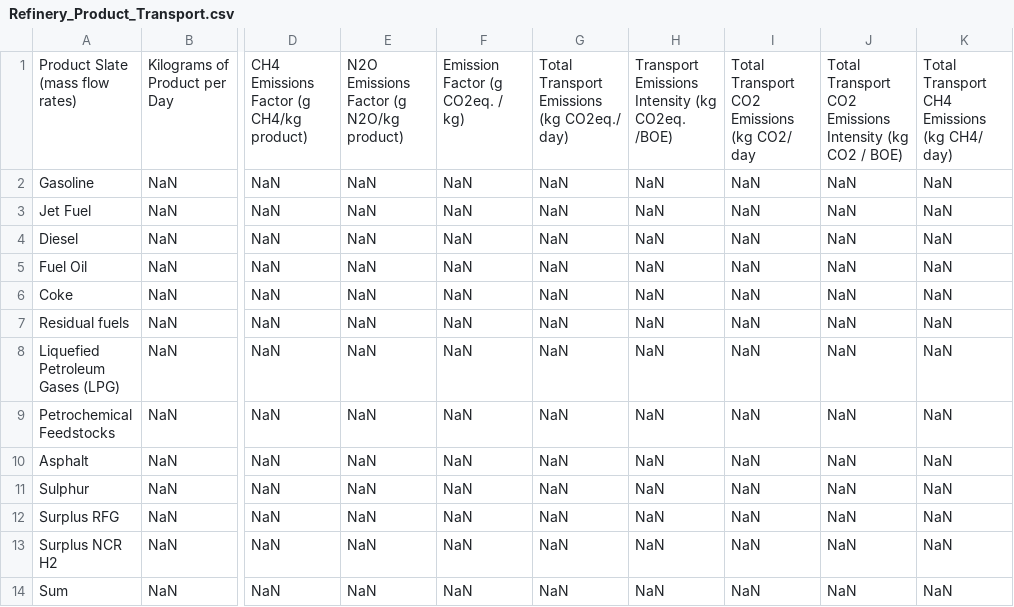
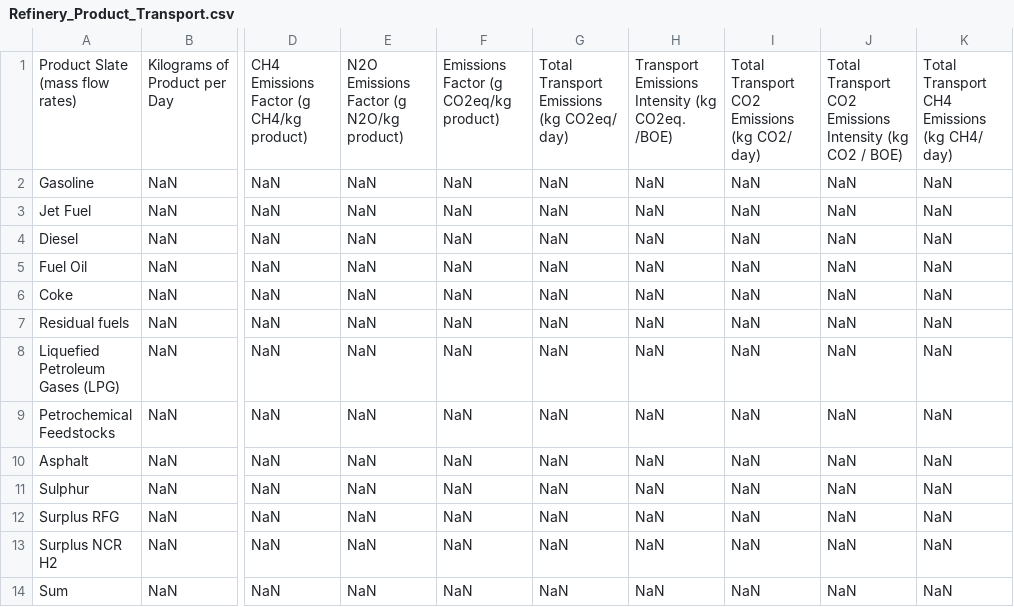
Before and after one commit to RMI/OPEM, a CSV file: src/opem/defaults/results/Refinery_Product_Transport.csv, drawn as a sheet; only a part is shown, gaps mark what is left out; the diff names each change by its address in the sheet, - before the commit and + after, or states it on an @@ line.

```diff
--- a/src/opem/defaults/results/Refinery_Product_Transport.csv
+++ b/src/opem/defaults/results/Refinery_Product_Transport.csv
-F1: Emission Factor (g CO2eq. / kg)
+F1: Emissions Factor (g CO2eq/kg product)
-G1: Total Transport Emissions (kg CO2eq./ day)
+G1: Total Transport Emissions (kg CO2eq/ day)
-I1: Total Transport CO2 Emissions (kg CO2/ day
+I1: Total Transport CO2 Emissions (kg CO2/ day)
```
Also changed, not shown: opem_input.csv, src/opem/defaults/results/NGL_Combustion.csv, 20 other files.
